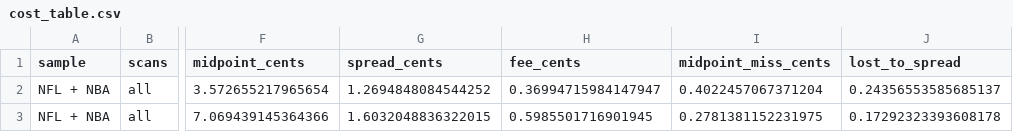
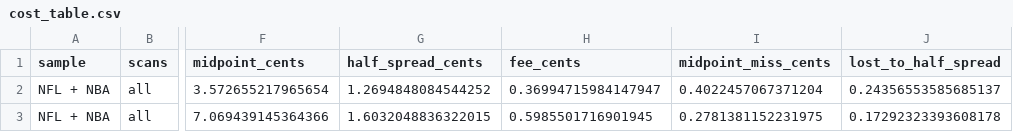
Before and after one commit to HarrisonHong21/kalshi-actual-vs-expected, a CSV file: output/cost_table.csv, drawn as a sheet; only a part is shown, gaps mark what is left out; the diff names each change by its address in the sheet, - before the commit and + after, or states it on an @@ line.

Commit message:
Enforce pre-game prices, add data checks and equal-weight results, relabel the return
- Leave out any price logged after its game started, and count what is left out.
- Data checks table and a fingerprint of each input file; state that the
  historical results are archived and cannot be regenerated from this repo.
- Call the return what it is: a hypothetical return at the quoted ask.
- Rename the spread component to half-spread (ask minus midpoint).
- Note that Kalshi's API lists every series here with the standard fee.
- Results with each player-game, and each game, given equal weight.

```diff
--- a/output/cost_table.csv
+++ b/output/cost_table.csv
-G1: spread_cents
+G1: half_spread_cents
-J1: lost_to_spread
+J1: lost_to_half_spread
```
Also changed, not shown: 9 other files.
